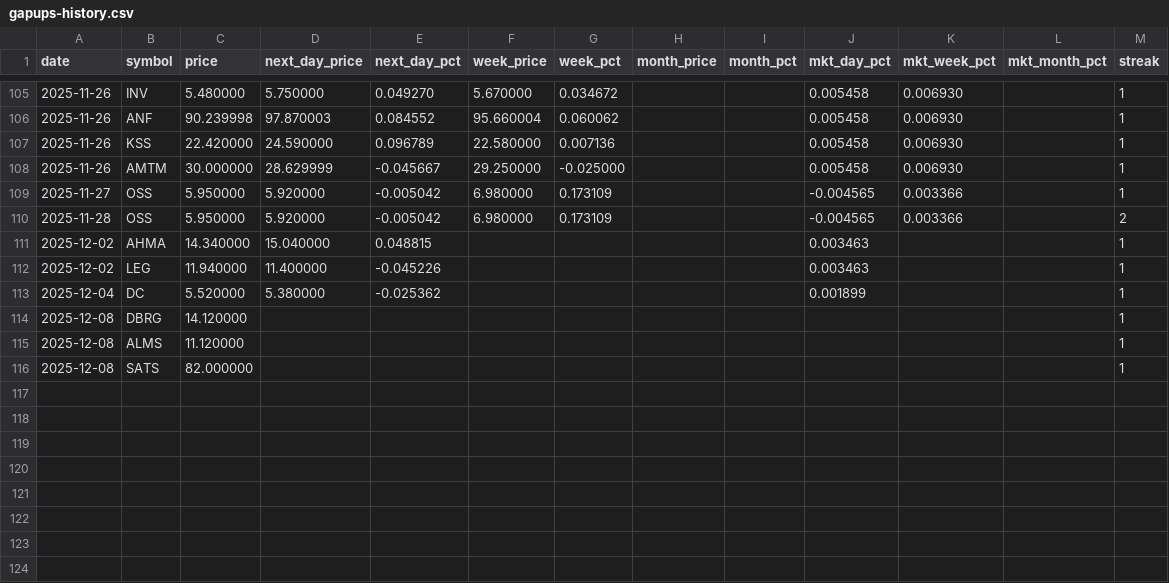
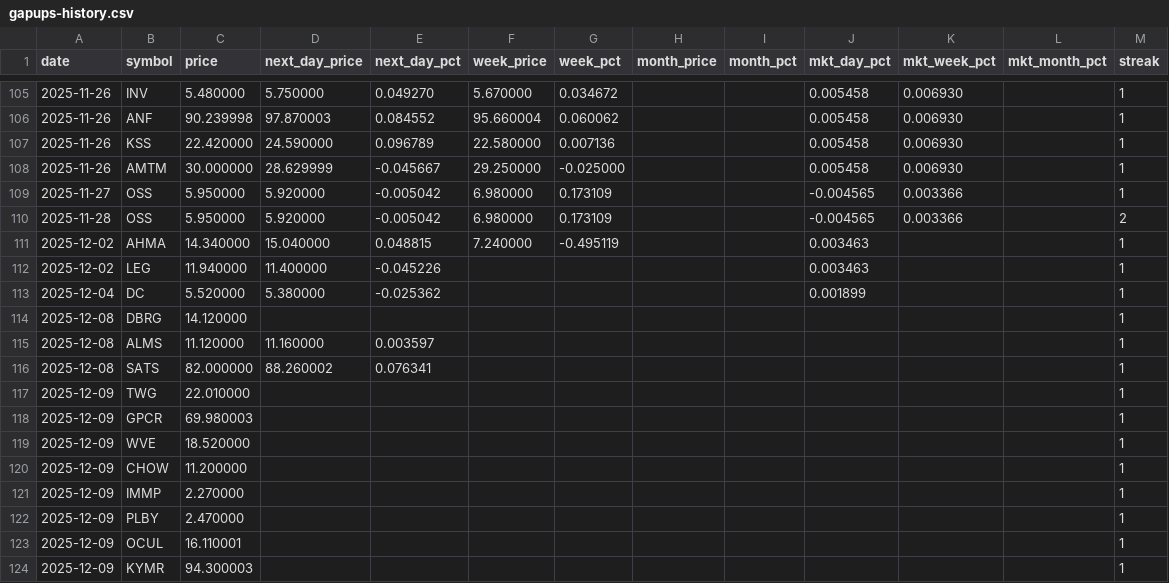
Before and after one commit to Microthware/belfort-reports, a CSV file: history/gapups-history.csv, drawn as a sheet; only a part is shown, gaps mark what is left out.

```diff
--- a/history/gapups-history.csv
+++ b/history/gapups-history.csv
@@ -110,3 +110,3 @@ date,symbol,price,next_day_price,next_day_pct,week_price,week_pct,month_price,mo
 2025-11-28,OSS,5.950000,5.920000,-0.005042,6.980000,0.173109,,,-0.004565,0.003366,,2
-2025-12-02,AHMA,14.340000,15.040000,0.048815,,,,,0.003463,,,1
+2025-12-02,AHMA,14.340000,15.040000,0.048815,7.240000,-0.495119,,,0.003463,,,1
 2025-12-02,LEG,11.940000,11.400000,-0.045226,,,,,0.003463,,,1
@@ -114,3 +114,11 @@ date,symbol,price,next_day_price,next_day_pct,week_price,week_pct,month_price,mo
 2025-12-08,DBRG,14.120000,,,,,,,,,,1
-2025-12-08,ALMS,11.120000,,,,,,,,,,1
-2025-12-08,SATS,82.000000,,,,,,,,,,1
+2025-12-08,ALMS,11.120000,11.160000,0.003597,,,,,,,,1
+2025-12-08,SATS,82.000000,88.260002,0.076341,,,,,,,,1
+2025-12-09,TWG,22.010000,,,,,,,,,,1
+2025-12-09,GPCR,69.980003,,,,,,,,,,1
+2025-12-09,WVE,18.520000,,,,,,,,,,1
+2025-12-09,CHOW,11.200000,,,,,,,,,,1
+2025-12-09,IMMP,2.270000,,,,,,,,,,1
+2025-12-09,PLBY,2.470000,,,,,,,,,,1
+2025-12-09,OCUL,16.110001,,,,,,,,,,1
+2025-12-09,KYMR,94.300003,,,,,,,,,,1
```
Also changed, not shown: 4 other files.
